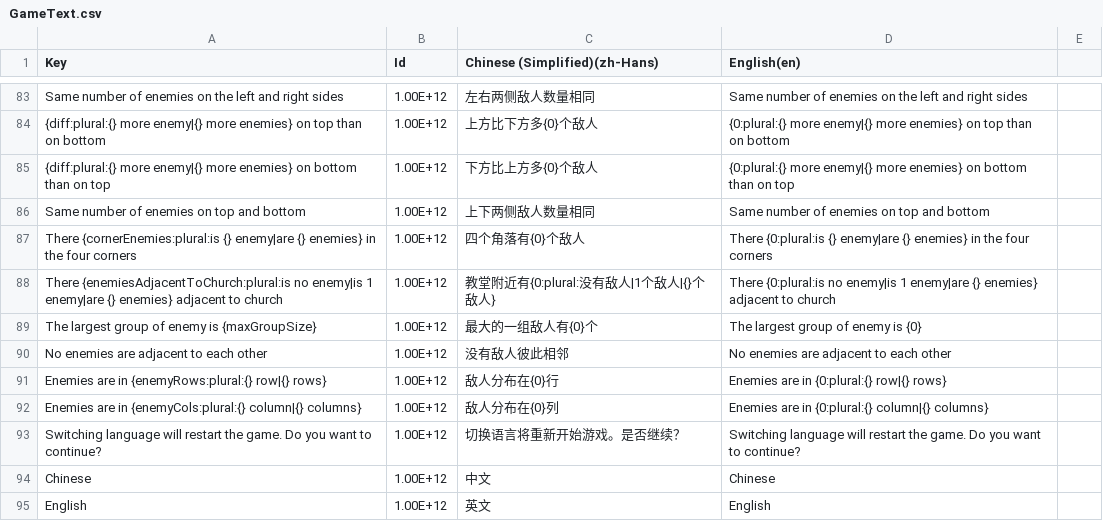
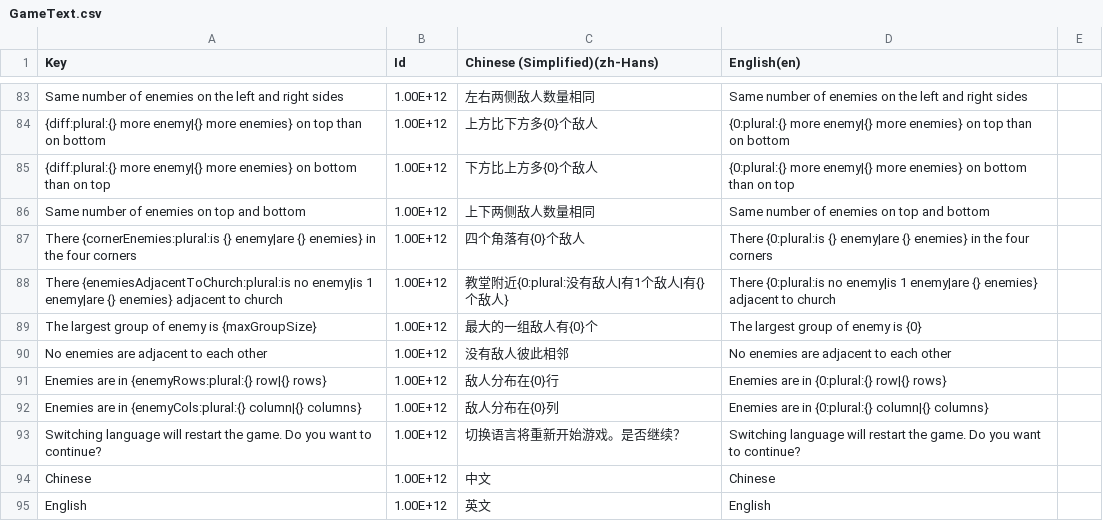
Before and after one commit to shshwdr/christmasLightRing, a CSV file: Assets/Localization/GameText.csv, drawn as a sheet; only a part is shown, gaps mark what is left out.

```diff
--- a/Assets/Localization/GameText.csv
+++ b/Assets/Localization/GameText.csv
@@ -87,3 +87,3 @@ Same number of enemies on top and bottom,1.00E+12,上下两侧敌人数量相同
 There {cornerEnemies:plural:is {} enemy|are {} enemies} in the four corners,1.00E+12,四个角落有{0}个敌人,There {0:plural:is {} enemy|are {} enemies} in the four corners,
-There {enemiesAdjacentToChurch:plural:is no enemy|is 1 enemy|are {} enemies} adjacent to church,1.00E+12,教堂附近有{0:plural:没有敌人|1个敌人|{}个敌人},There {0:plural:is no enemy|is 1 enemy|are {} enemies} adjacent to church,
+There {enemiesAdjacentToChurch:plural:is no enemy|is 1 enemy|are {} enemies} adjacent to church,1.00E+12,教堂附近{0:plural:没有敌人|有1个敌人|有{}个敌人},There {0:plural:is no enemy|is 1 enemy|are {} enemies} adjacent to church,
 The largest group of enemy is {maxGroupSize},1.00E+12,最大的一组敌人有{0}个,The largest group of enemy is {0},
```
Also changed, not shown: Assets/Resources/csv/card.csv, Assets/Resources/csv/level.csv, 2 other files.
